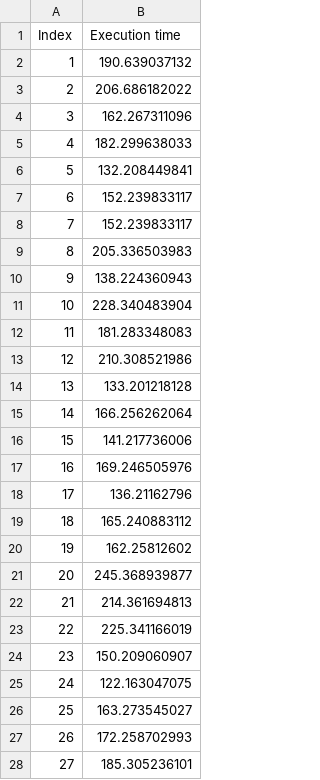
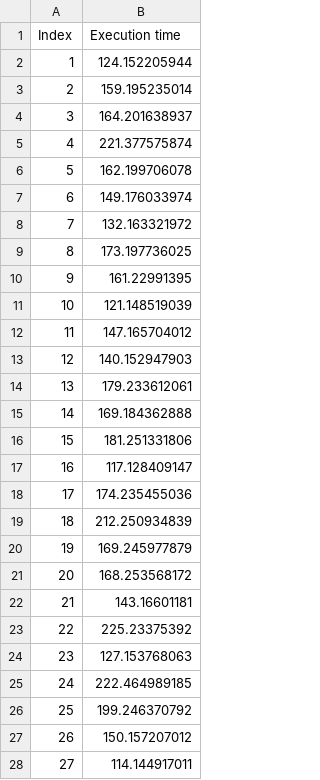
Before and after one commit to gabri00/RT1_assignment_1, a CSV file: robot-sim/other_results.csv, drawn as a sheet; only a part is shown; the diff covers the shown part only.

Commit message:
other data and update

```diff
--- a/robot-sim/other_results.csv
+++ b/robot-sim/other_results.csv
@@ -1,28 +1,28 @@
 "Index","Execution time"
-1,190.639037132
-2,206.686182022
-3,162.267311096
-4,182.299638033
-5,132.208449841
-6,152.239833117
-7,152.239833117
-8,205.336503983
-9,138.224360943
-10,228.340483904
-11,181.283348083
-12,210.308521986
-13,133.201218128
-14,166.256262064
-15,141.217736006
-16,169.246505976
-17,136.21162796
-18,165.240883112
-19,162.25812602
-20,245.368939877
-21,214.361694813
-22,225.341166019
-23,150.209060907
-24,122.163047075
-25,163.273545027
-26,172.258702993
-27,185.305236101
+1,124.152205944
+2,159.195235014
+3,164.201638937
+4,221.377575874
+5,162.199706078
+6,149.176033974
+7,132.163321972
+8,173.197736025
+9,161.22991395
+10,121.148519039
+11,147.165704012
+12,140.152947903
+13,179.233612061
+14,169.184362888
+15,181.251331806
+16,117.128409147
+17,174.235455036
+18,212.250934839
+19,169.245977879
+20,168.253568172
+21,143.16601181
+22,225.23375392
+23,127.153768063
+24,222.464989185
+25,199.246370792
+26,150.157207012
+27,114.144917011
```
Also changed, not shown: 3 edited cells elsewhere in this file, 6 other files.
